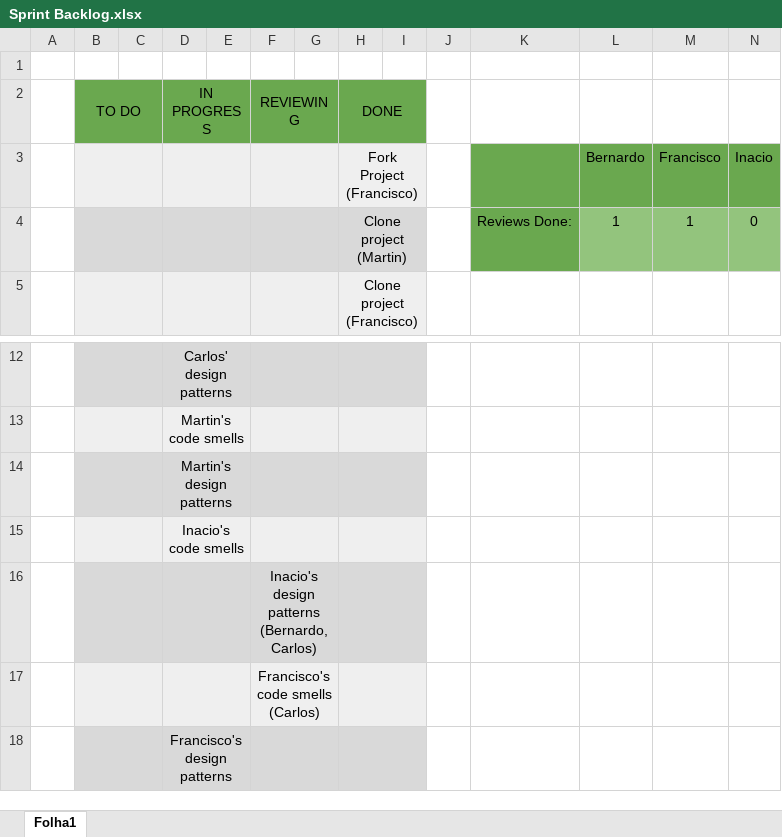
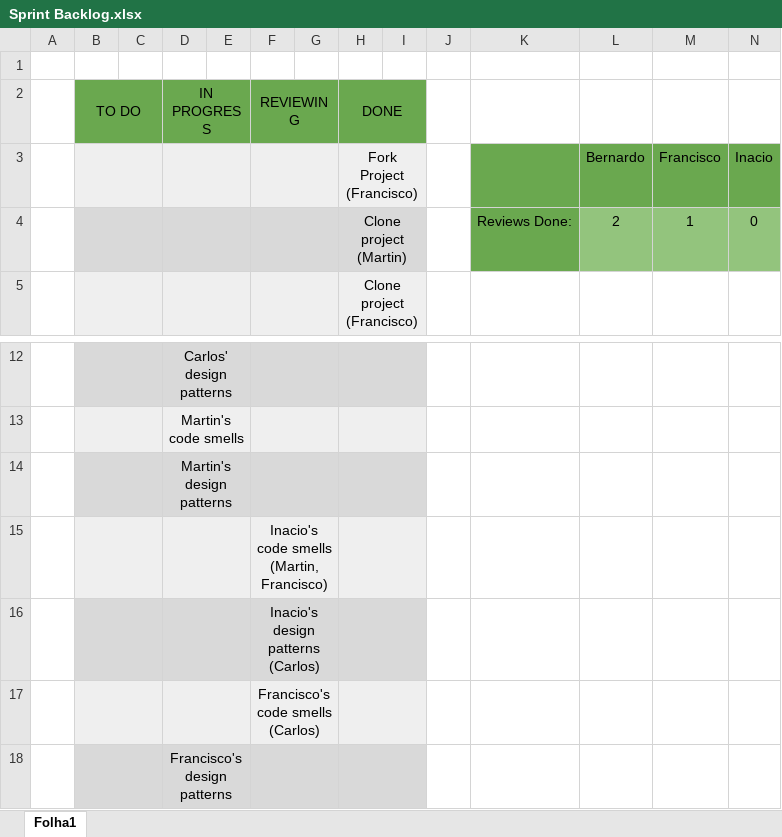
Before and after one commit to f-parrinha/ganttproject-ES, an Excel workbook: Phase 1/Sprint1/Sprint Backlog.xlsx, sheet Folha1, drawn as a sheet; only a part is shown, gaps mark what is left out; values as stored, in another font and other column widths than the file's, no borders; charts and pictures not drawn; removed rows and columns are numbered as before the commit, all else as after; rows hold the shown columns only; the diff names each change by its address in the sheet, - before the commit and + after, or states it on an @@ line.

Commit message:
Updated Sprint Backlog.xlsx Updated code_smells_Bernardo_Atalaia from docx to txt

```diff
--- a/Phase 1/Sprint1/Sprint Backlog.xlsx (sheet Folha1)
+++ b/Phase 1/Sprint1/Sprint Backlog.xlsx (sheet Folha1)
-L4: 1
+L4: 2
-row 15:  |  |  | Inacio's code smells
-F15 (REVIEWING): Inacio's design patterns (Bernardo, Carlos)
+F15 (REVIEWING): Inacio's code smells (Martin, Francisco)
+row 16:  |  |  |  |  | Inacio's design patterns (Carlos)
```
Also changed, not shown: 2 other files.
